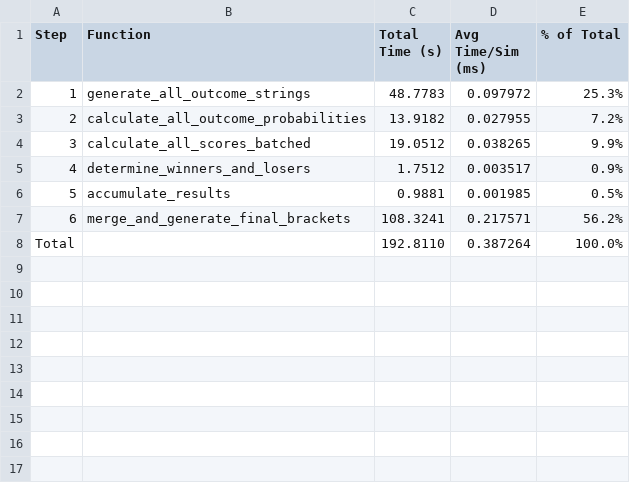
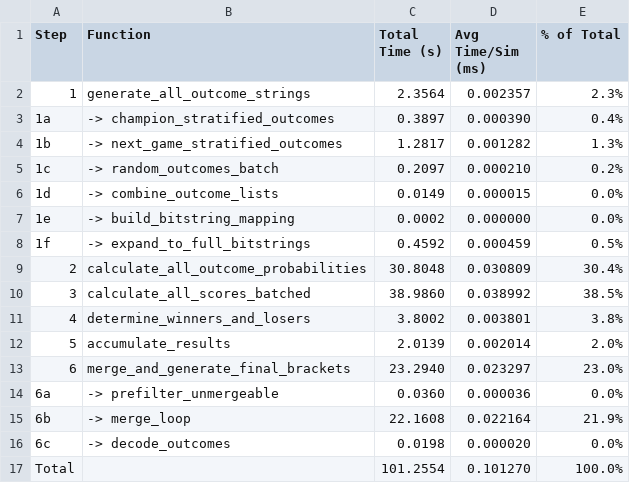
Before and after one commit to JJEW22/JJEW22.github.io, a CSV file: static/marchMadness/timing_results.csv, drawn as a sheet.

```diff
--- a/static/marchMadness/timing_results.csv
+++ b/static/marchMadness/timing_results.csv
@@ -1,8 +1,17 @@
 Step,Function,Total Time (s),Avg Time/Sim (ms),% of Total
-1,generate_all_outcome_strings,48.7783,0.097972,25.3%
-2,calculate_all_outcome_probabilities,13.9182,0.027955,7.2%
-3,calculate_all_scores_batched,19.0512,0.038265,9.9%
-4,determine_winners_and_losers,1.7512,0.003517,0.9%
-5,accumulate_results,0.9881,0.001985,0.5%
-6,merge_and_generate_final_brackets,108.3241,0.217571,56.2%
-Total,,192.8110,0.387264,100.0%
+1,generate_all_outcome_strings,2.3564,0.002357,2.3%
+  1a,  -> champion_stratified_outcomes,0.3897,0.000390,0.4%
+  1b,  -> next_game_stratified_outcomes,1.2817,0.001282,1.3%
+  1c,  -> random_outcomes_batch,0.2097,0.000210,0.2%
+  1d,  -> combine_outcome_lists,0.0149,0.000015,0.0%
+  1e,  -> build_bitstring_mapping,0.0002,0.000000,0.0%
+  1f,  -> expand_to_full_bitstrings,0.4592,0.000459,0.5%
+2,calculate_all_outcome_probabilities,30.8048,0.030809,30.4%
+3,calculate_all_scores_batched,38.9860,0.038992,38.5%
+4,determine_winners_and_losers,3.8002,0.003801,3.8%
+5,accumulate_results,2.0139,0.002014,2.0%
+6,merge_and_generate_final_brackets,23.2940,0.023297,23.0%
+  6a,  -> prefilter_unmergeable,0.0360,0.000036,0.0%
+  6b,  -> merge_loop,22.1608,0.022164,21.9%
+  6c,  -> decode_outcomes,0.0198,0.000020,0.0%
+Total,,101.2554,0.101270,100.0%
```
Also changed, not shown: 3 other files.
